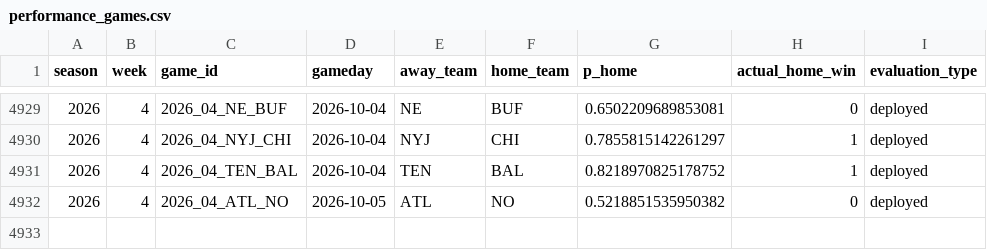
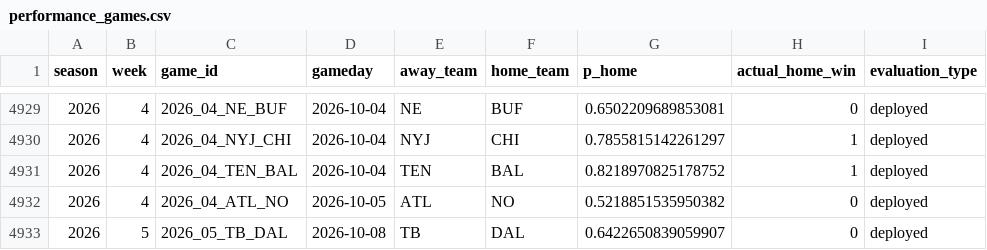
Before and after one commit to schwill2018/nfl_elo_project, a CSV file: performance_games.csv, drawn as a sheet; only a part is shown, gaps mark what is left out.

```diff
--- a/performance_games.csv
+++ b/performance_games.csv
@@ -4932 +4932,2 @@ season,week,game_id,gameday,away_team,home_team,p_home,actual_home_win,evaluatio
 2026,4,2026_04_ATL_NO,2026-10-05,ATL,NO,0.5218851535950382,0,deployed
+2026,5,2026_05_TB_DAL,2026-10-08,TB,DAL,0.6422650839059907,0,deployed
```
Also changed, not shown: current_elo_rankings.csv, future_projections.csv, 4 other files.
